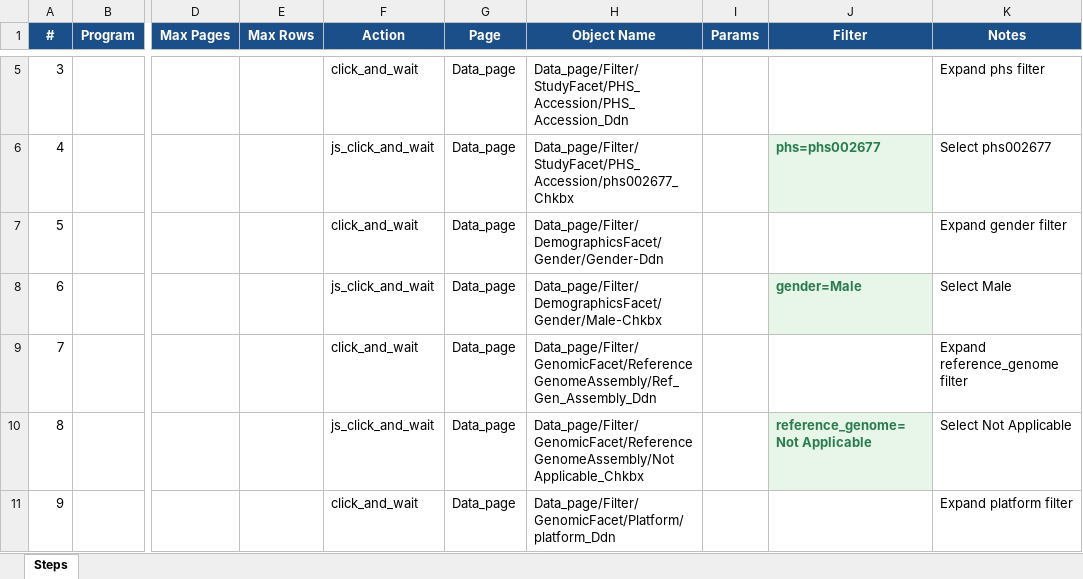
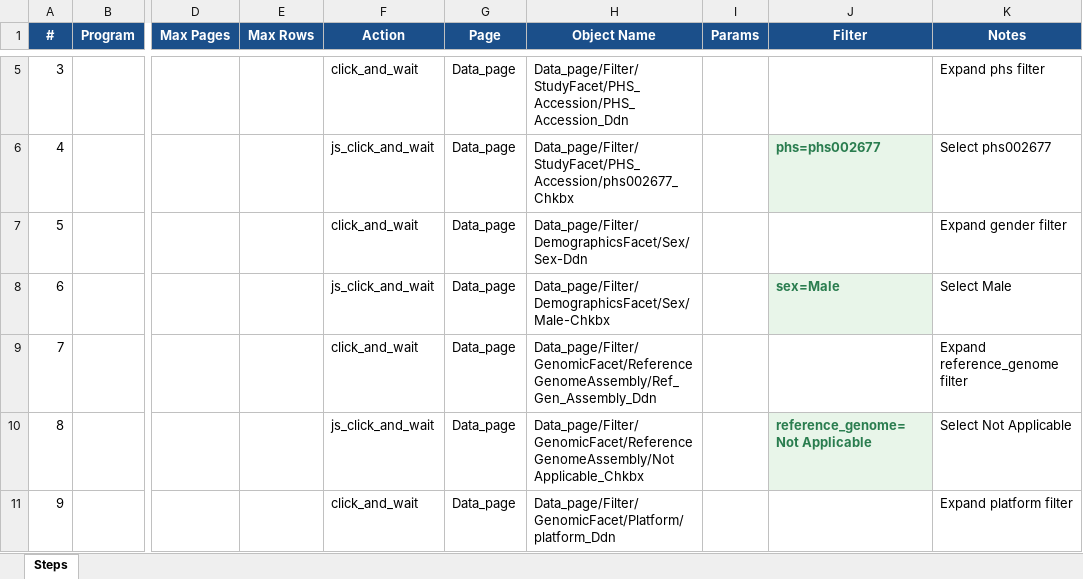
Before and after one commit to CBIIT/Commons_playwright, an Excel workbook: TestCases/TC02_CDS_phs002677_Sex_Male_RefGen_NA_Platform-NA_LibSrc-NA.xlsx, sheet Steps, drawn as a sheet; only a part is shown, gaps mark what is left out; values as stored, in another font and other column widths than the file's, no borders; the diff names each change by its address in the sheet, - before the commit and + after, or states it on an @@ line.

```diff
--- a/TestCases/TC02_CDS_phs002677_Sex_Male_RefGen_NA_Platform-NA_LibSrc-NA.xlsx (sheet Steps)
+++ b/TestCases/TC02_CDS_phs002677_Sex_Male_RefGen_NA_Platform-NA_LibSrc-NA.xlsx (sheet Steps)
-H7 (Object Name): Data_page/Filter/DemographicsFacet/Gender/Gender-Ddn
+H7 (Object Name): Data_page/Filter/DemographicsFacet/Sex/Sex-Ddn
-H8 (Object Name): Data_page/Filter/DemographicsFacet/Gender/Male-Chkbx
+H8 (Object Name): Data_page/Filter/DemographicsFacet/Sex/Male-Chkbx
-J8 (Filter): gender=Male
+J8 (Filter): sex=Male
```
Also changed, not shown: TestCases/TC01_CDS_phs002430_Sex-Unknown_SmpTumSta-Tumor_SmpType-NotSpecifiedindata_Filetype-fastq.xlsx, TestCases/TC03_CDS_phs001905_Sex_Unknown_RefGen_GRCh37_Platform-Illumina_LibSrc-Genomic.xlsx, 47 other files.
